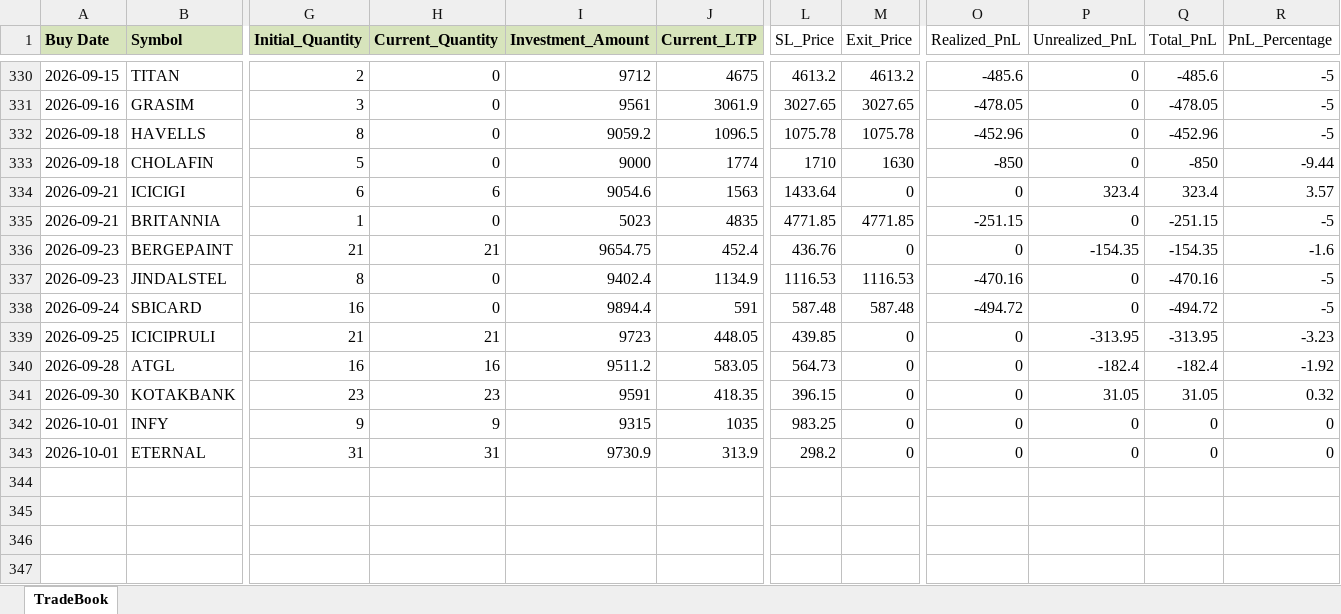
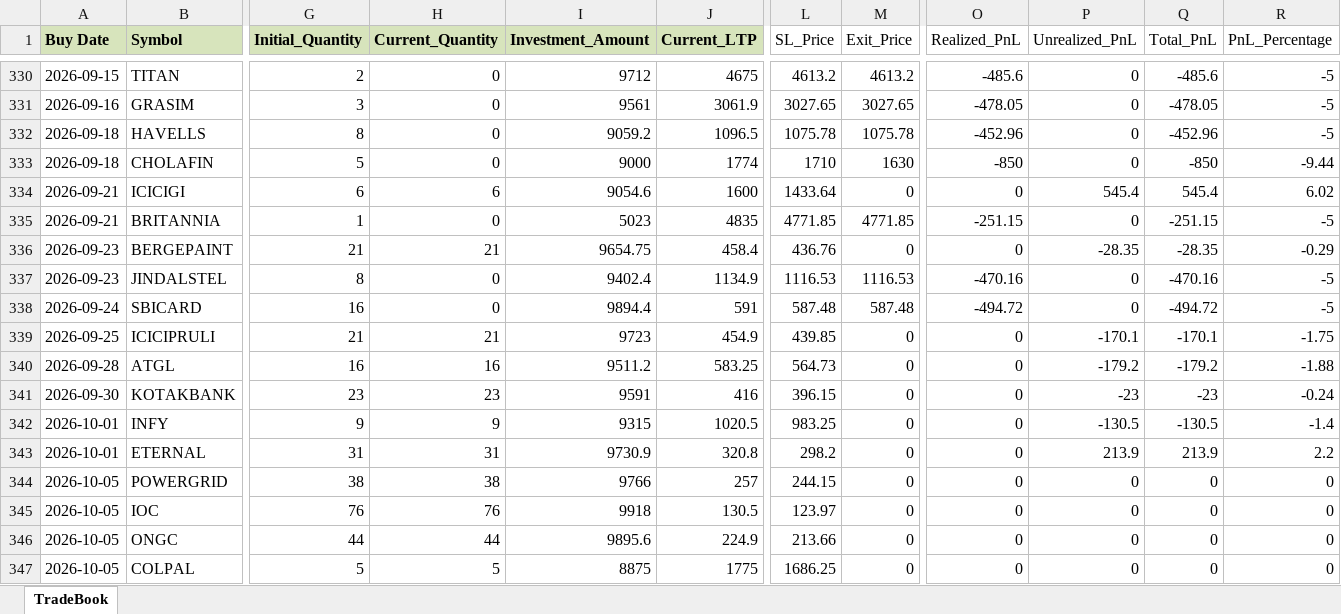
Before and after one commit to Manu4AI/Google-AntiGravity, an Excel workbook: Paper Trading Simulator/paper_trade_book.xlsx, sheet TradeBook, drawn as a sheet; only a part is shown, gaps mark what is left out; values as stored, in another font and other column widths than the file's, no borders; rows hold the shown columns only; the diff covers the shown part only; the diff names each change by its address in the sheet, - before the commit and + after, or states it on an @@ line.

Commit message:
Auto-Commit: After Step 7: Paper Trading Update - 2026-10-05 19:54:26

```diff
--- a/Paper Trading Simulator/paper_trade_book.xlsx (sheet TradeBook)
+++ b/Paper Trading Simulator/paper_trade_book.xlsx (sheet TradeBook)
-J334 (Current_LTP): 1563
+J334 (Current_LTP): 1600
-P334 (Unrealized_PnL): 323.4
+P334 (Unrealized_PnL): 545.4
-Q334 (Total_PnL): 323.4
+Q334 (Total_PnL): 545.4
-R334 (PnL_Percentage): 3.57
+R334 (PnL_Percentage): 6.02
-J336 (Current_LTP): 452.4
+J336 (Current_LTP): 458.4
-P336 (Unrealized_PnL): -154.35
+P336 (Unrealized_PnL): -28.35
-Q336 (Total_PnL): -154.35
+Q336 (Total_PnL): -28.35
-R336 (PnL_Percentage): -1.6
+R336 (PnL_Percentage): -0.29
-J339 (Current_LTP): 448.05
+J339 (Current_LTP): 454.9
-P339 (Unrealized_PnL): -313.95
+P339 (Unrealized_PnL): -170.1
-Q339 (Total_PnL): -313.95
+Q339 (Total_PnL): -170.1
-R339 (PnL_Percentage): -3.23
+R339 (PnL_Percentage): -1.75
-J340 (Current_LTP): 583.05
+J340 (Current_LTP): 583.25
-P340 (Unrealized_PnL): -182.4
+P340 (Unrealized_PnL): -179.2
-Q340 (Total_PnL): -182.4
+Q340 (Total_PnL): -179.2
-R340 (PnL_Percentage): -1.92
+R340 (PnL_Percentage): -1.88
-J341 (Current_LTP): 418.35
+J341 (Current_LTP): 416
-P341 (Unrealized_PnL): 31.05
+P341 (Unrealized_PnL): -23
-Q341 (Total_PnL): 31.05
+Q341 (Total_PnL): -23
-R341 (PnL_Percentage): 0.32
+R341 (PnL_Percentage): -0.24
-J342 (Current_LTP): 1035
+J342 (Current_LTP): 1020.5
-P342 (Unrealized_PnL): 0
+P342 (Unrealized_PnL): -130.5
-Q342 (Total_PnL): 0
+Q342 (Total_PnL): -130.5
-R342 (PnL_Percentage): 0
+R342 (PnL_Percentage): -1.4
-J343 (Current_LTP): 313.9
+J343 (Current_LTP): 320.8
-P343 (Unrealized_PnL): 0
+P343 (Unrealized_PnL): 213.9
-Q343 (Total_PnL): 0
+Q343 (Total_PnL): 213.9
-R343 (PnL_Percentage): 0
+R343 (PnL_Percentage): 2.2
+row 344: 2026-10-05 | POWERGRID | 38 | 38 | 9766 | 257 | 244.15 | 0 | 0 | 0 | 0 | 0
+row 345: 2026-10-05 | IOC | 76 | 76 | 9918 | 130.5 | 123.97 | 0 | 0 | 0 | 0 | 0
+row 346: 2026-10-05 | ONGC | 44 | 44 | 9895.6 | 224.9 | 213.66 | 0 | 0 | 0 | 0 | 0
+row 347: 2026-10-05 | COLPAL | 5 | 5 | 8875 | 1775 | 1686.25 | 0 | 0 | 0 | 0 | 0
```
Also changed, not shown: 1 added row and 24 edited cells elsewhere in this sheet, 1 other file.
